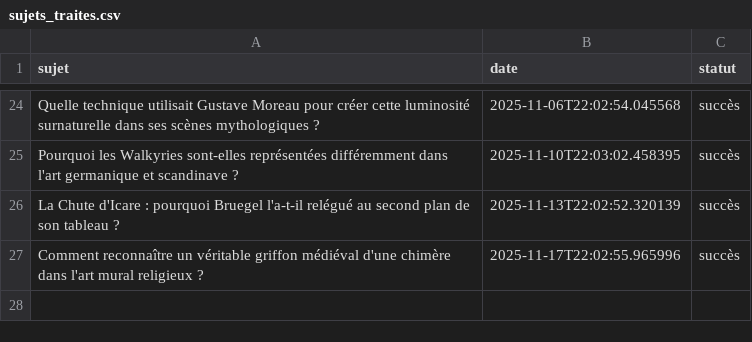
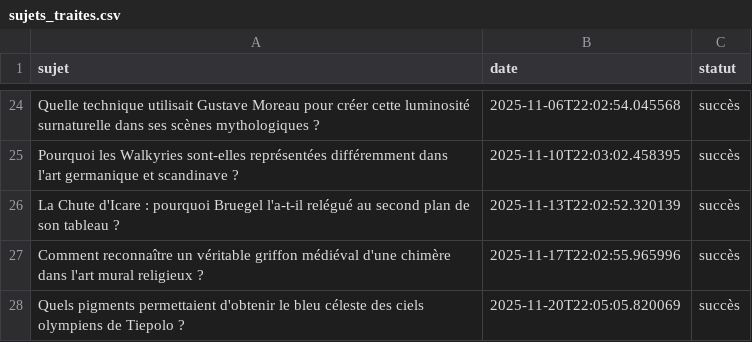
Before and after one commit to Metalosmose21/Mythes-1, a CSV file: sujets_traites.csv, drawn as a sheet; only a part is shown, gaps mark what is left out.

```diff
--- a/sujets_traites.csv
+++ b/sujets_traites.csv
@@ -27 +27,2 @@ La Chute d'Icare : pourquoi Bruegel l'a-t-il relégué au second plan de son tab
 Comment reconnaître un véritable griffon médiéval d'une chimère dans l'art mural religieux ?,2025-11-17T22:02:55.965996,succès
+Quels pigments permettaient d'obtenir le bleu céleste des ciels olympiens de Tiepolo ?,2025-11-20T22:05:05.820069,succès
```
Also changed, not shown: sujets.csv.
